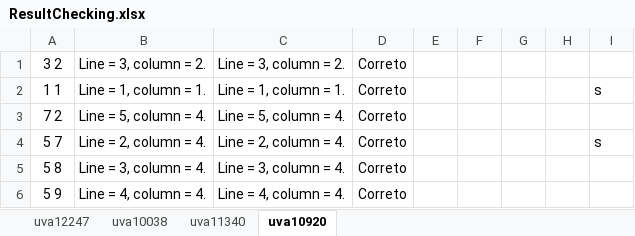
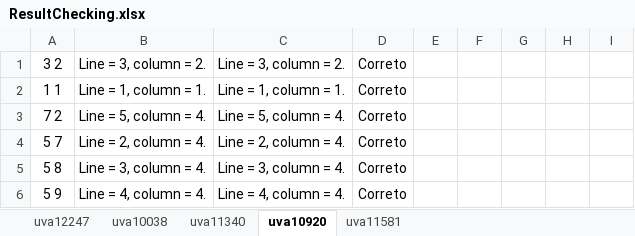
Before and after one commit to joelwb/trab3-tpa, an Excel workbook: ResultChecking.xlsx, sheet uva10920, drawn as a sheet; only a part is shown; values as stored, in another font and other column widths than the file's, no borders; conditional formats not drawn; the diff names each change by its address in the sheet, - before the commit and + after, or states it on an @@ line.

```diff
--- a/ResultChecking.xlsx (sheet uva10920)
+++ b/ResultChecking.xlsx (sheet uva10920)
+sheet tab: uva11581
-I2: s
+I2: (empty)
-I4: s
+I4: (empty)
```
Also changed, not shown: 2 other files.
